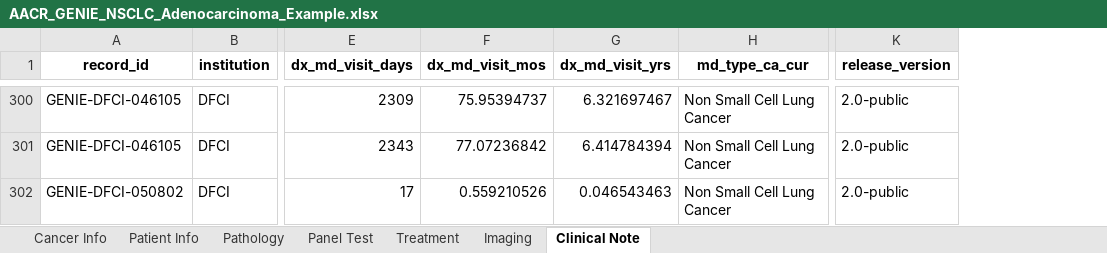
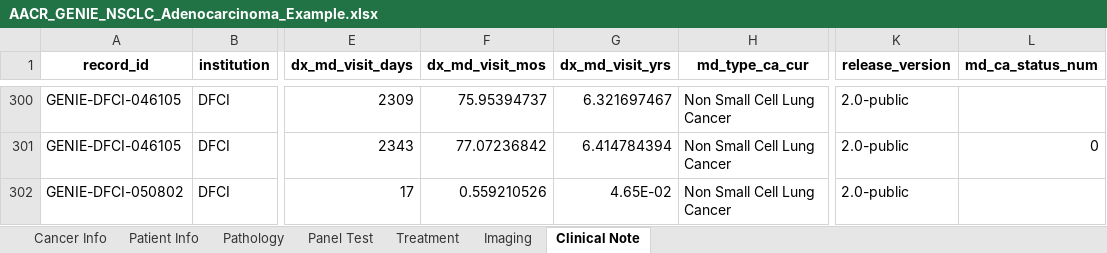
Before and after one commit to shawlab-moffitt/shinyEvents, an Excel workbook: Example_Data/AACR_GENIE_NSCLC_Adenocarcinoma_Example.xlsx, sheet Clinical Note, drawn as a sheet; only a part is shown, gaps mark what is left out; values as stored, in another font and other column widths than the file's, no borders; the diff covers the shown part only; the diff names each change by its address in the sheet, - before the commit and + after, or states it on an @@ line.

```diff
--- a/Example_Data/AACR_GENIE_NSCLC_Adenocarcinoma_Example.xlsx (sheet Clinical Note)
+++ b/Example_Data/AACR_GENIE_NSCLC_Adenocarcinoma_Example.xlsx (sheet Clinical Note)
+column L (md_ca_status_num), row 301: 0
-G302 (dx_md_visit_yrs): 0.046543463
+G302 (dx_md_visit_yrs): 4.65E-02
```
Also changed, not shown: 57 edited cells elsewhere in this sheet, 1 other file.
